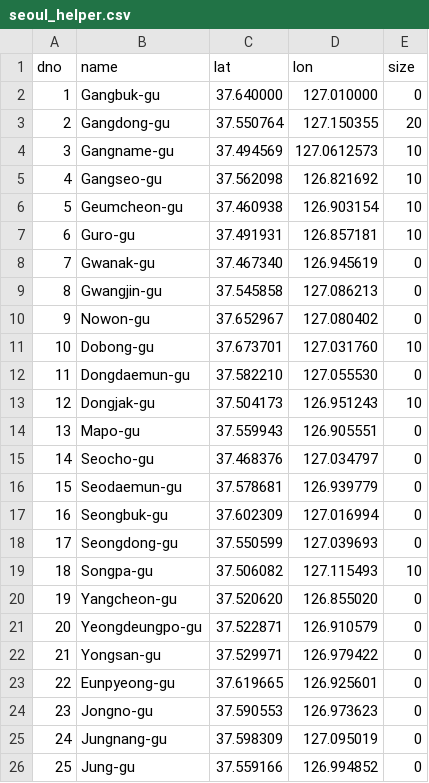
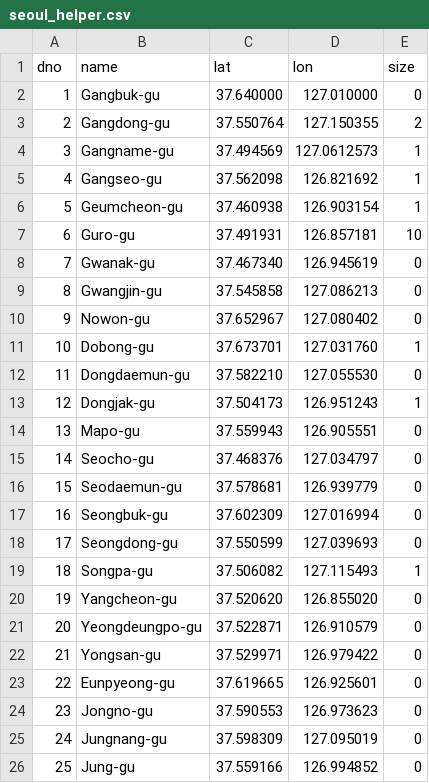
Before and after one commit to human-generation/KLPR_build, a CSV file: src/main/webapp/seoul_helper.csv, drawn as a sheet.

```diff
--- a/src/main/webapp/seoul_helper.csv
+++ b/src/main/webapp/seoul_helper.csv
@@ -2,6 +2,6 @@ dno,name,lat,lon,size
 1,Gangbuk-gu,37.640000, 127.010000, 0
-2,Gangdong-gu,37.550764, 127.150355, 20
-3,Gangname-gu,37.494569,127.0612573, 10
-4,Gangseo-gu,37.562098, 126.821692, 10
-5,Geumcheon-gu,37.460938, 126.903154, 10
+2,Gangdong-gu,37.550764, 127.150355, 2
+3,Gangname-gu,37.494569,127.0612573, 1
+4,Gangseo-gu,37.562098, 126.821692, 1
+5,Geumcheon-gu,37.460938, 126.903154, 1
 6,Guro-gu,37.491931, 126.857181, 10
@@ -10,5 +10,5 @@ dno,name,lat,lon,size
 9,Nowon-gu,37.652967, 127.080402, 0
-10,Dobong-gu,37.673701, 127.031760, 10
+10,Dobong-gu,37.673701, 127.031760, 1
 11,Dongdaemun-gu,37.582210, 127.055530, 0
-12,Dongjak-gu,37.504173, 126.951243, 10
+12,Dongjak-gu,37.504173, 126.951243, 1
 13,Mapo-gu,37.559943, 126.905551, 0
@@ -18,3 +18,3 @@ dno,name,lat,lon,size
 17,Seongdong-gu,37.550599, 127.039693, 0
-18,Songpa-gu,37.506082, 127.115493, 10
+18,Songpa-gu,37.506082, 127.115493, 1
 19,Yangcheon-gu,37.520620, 126.855020, 0
```
Also changed, not shown: src/main/webapp/seoul_helpee.csv, 3 other files.
